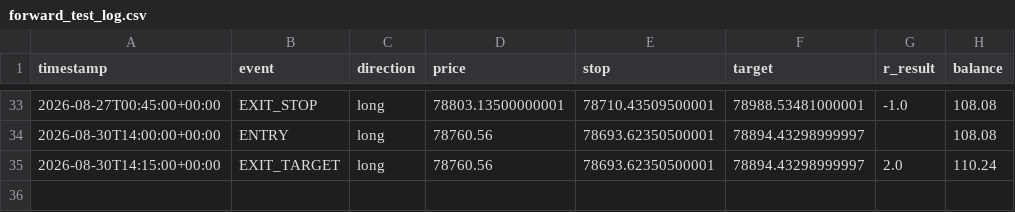
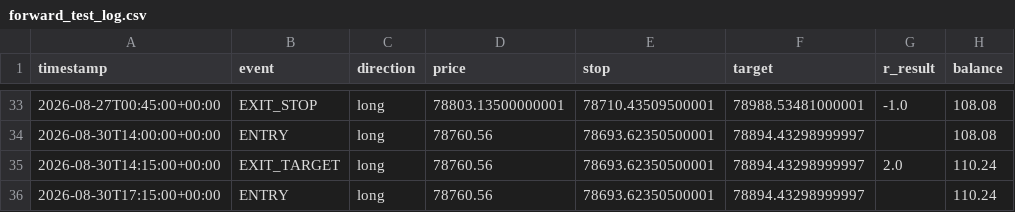
Before and after one commit to alir5za35ghp-sketch/My-btfccc-bot, a CSV file: forward_test_log.csv, drawn as a sheet; only a part is shown, gaps mark what is left out; the diff names each change by its address in the sheet, - before the commit and + after, or states it on an @@ line.

```diff
--- a/forward_test_log.csv
+++ b/forward_test_log.csv
+row 36: 2026-08-30T17:15:00+00:00 | ENTRY | long | 78760.56 | 78693.62350500001 | 78894.43298999997 |  | 110.24
```
Also changed, not shown: 1 other file.
